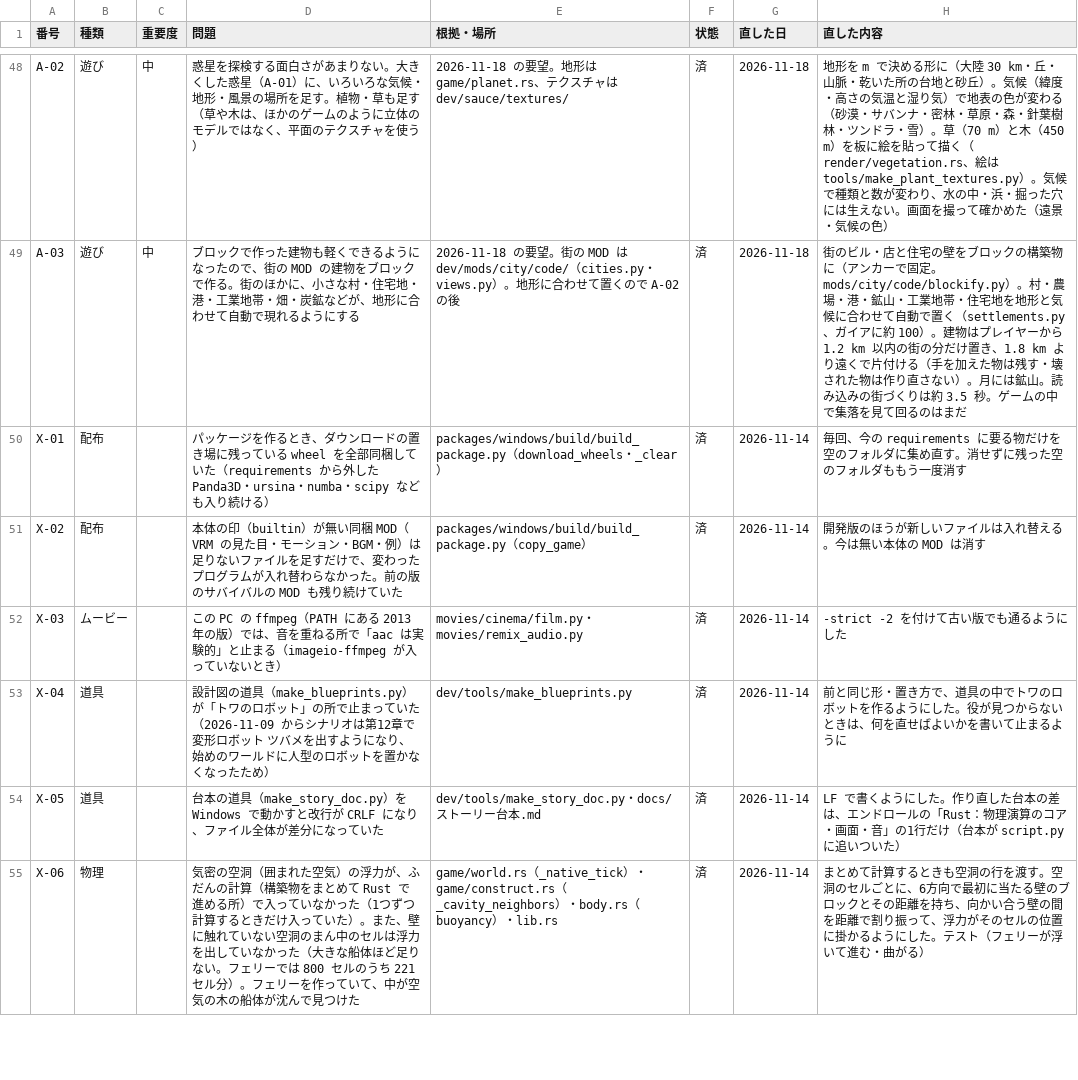
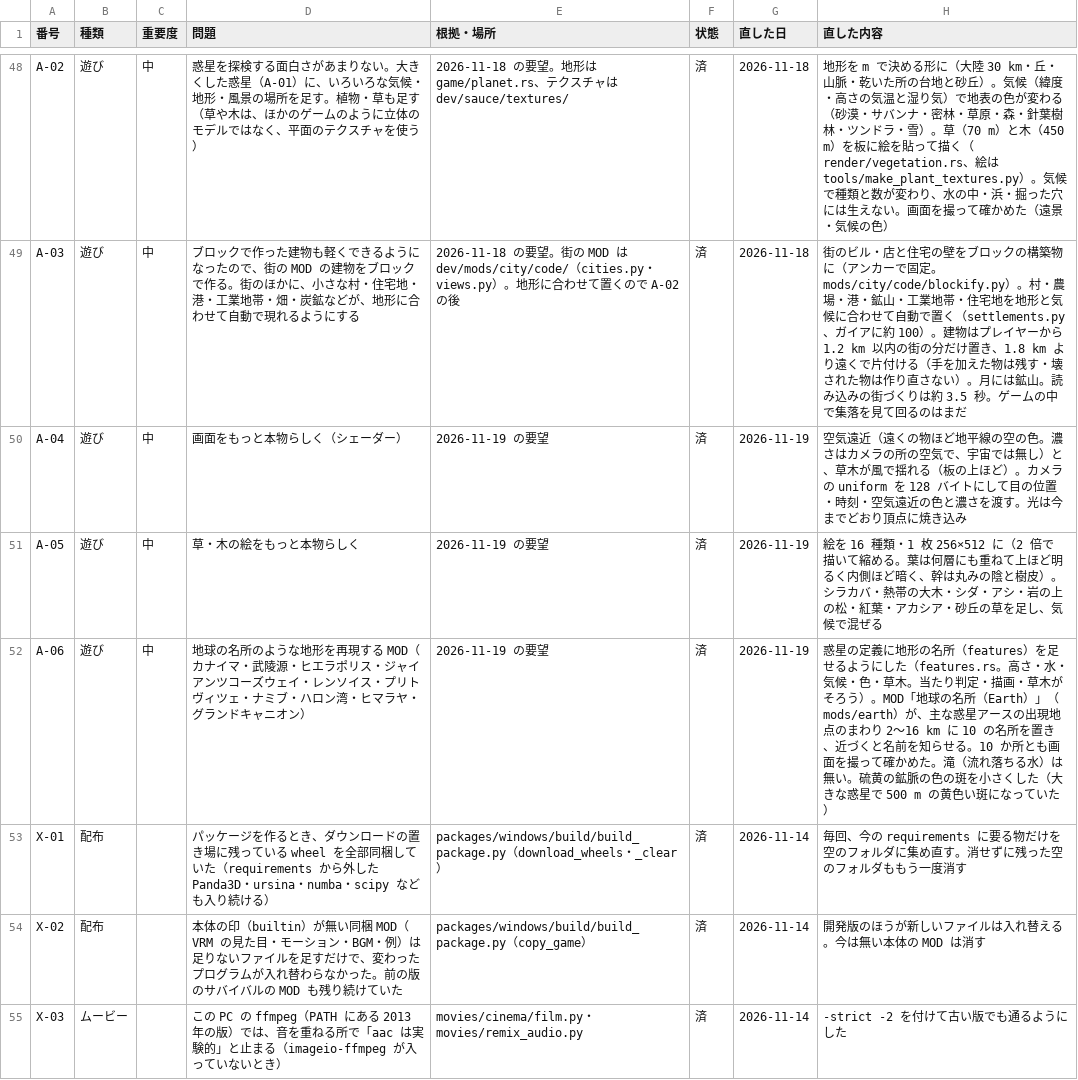
Before and after one commit to cpebach/alpedia, a CSV file: docs/Alpedia_Phase3_問題点一覧.csv, drawn as a sheet; only a part is shown, gaps mark what is left out; the shorter side is filled out with more unchanged rows.

```diff
--- a/docs/Alpedia_Phase3_問題点一覧.csv
+++ b/docs/Alpedia_Phase3_問題点一覧.csv
@@ -49,2 +49,5 @@ A-02,遊び,中,惑星を探検する面白さがあまりない。大きくし
 A-03,遊び,中,ブロックで作った建物も軽くできるようになったので、街の MOD の建物をブロックで作る。街のほかに、小さな村・住宅地・港・工業地帯・畑・炭鉱などが、地形に合わせて自動で現れるようにする,2026-11-18 の要望。街の MOD は dev/mods/city/code/（cities.py・views.py）。地形に合わせて置くので A-02 の後,済,2026-11-18,街のビル・店と住宅の壁をブロックの構築物に（アンカーで固定。mods/city/code/blockify.py）。村・農場・港・鉱山・工業地帯・住宅地を地形と気候に合わせて自動で置く（settlements.py、ガイアに約 100）。建物はプレイヤーから 1.2 km 以内の街の分だけ置き、1.8 km より遠くで片付ける（手を加えた物は残す・壊された物は作り直さない）。月には鉱山。読み込みの街づくりは約 3.5 秒。ゲームの中で集落を見て回るのはまだ
+A-04,遊び,中,画面をもっと本物らしく（シェーダー）,2026-11-19 の要望,済,2026-11-19,空気遠近（遠くの物ほど地平線の空の色。濃さはカメラの所の空気で、宇宙では無し）と、草木が風で揺れる（板の上ほど）。カメラの uniform を 128 バイトにして目の位置・時刻・空気遠近の色と濃さを渡す。光は今までどおり頂点に焼き込み
+A-05,遊び,中,草・木の絵をもっと本物らしく,2026-11-19 の要望,済,2026-11-19,絵を 16 種類・1 枚 256×512 に（2 倍で描いて縮める。葉は何層にも重ねて上ほど明るく内側ほど暗く、幹は丸みの陰と樹皮）。シラカバ・熱帯の大木・シダ・アシ・岩の上の松・紅葉・アカシア・砂丘の草を足し、気候で混ぜる
+A-06,遊び,中,地球の名所のような地形を再現する MOD（カナイマ・武陵源・ヒエラポリス・ジャイアンツコーズウェイ・レンソイス・プリトヴィツェ・ナミブ・ハロン湾・ヒマラヤ・グランドキャニオン）,2026-11-19 の要望,済,2026-11-19,惑星の定義に地形の名所（features）を足せるようにした（features.rs。高さ・水・気候・色・草木。当たり判定・描画・草木がそろう）。MOD「地球の名所（Earth）」（mods/earth）が、主な惑星アースの出現地点のまわり 2〜16 km に 10 の名所を置き、近づくと名前を知らせる。10 か所とも画面を撮って確かめた。滝（流れ落ちる水）は無い。硫黄の鉱脈の色の斑を小さくした（大きな惑星で 500 m の黄色い斑になっていた）
 X-01,配布,,パッケージを作るとき、ダウンロードの置き場に残っている wheel を全部同梱していた（requirements から外した Panda3D・ursina・numba・scipy なども入り続ける）,packages/windows/build/build_package.py（download_wheels・_clear）,済,2026-11-14,毎回、今の requirements に要る物だけを空のフォルダに集め直す。消せずに残った空のフォルダももう一度消す
```
Also changed, not shown: 20 other files.
